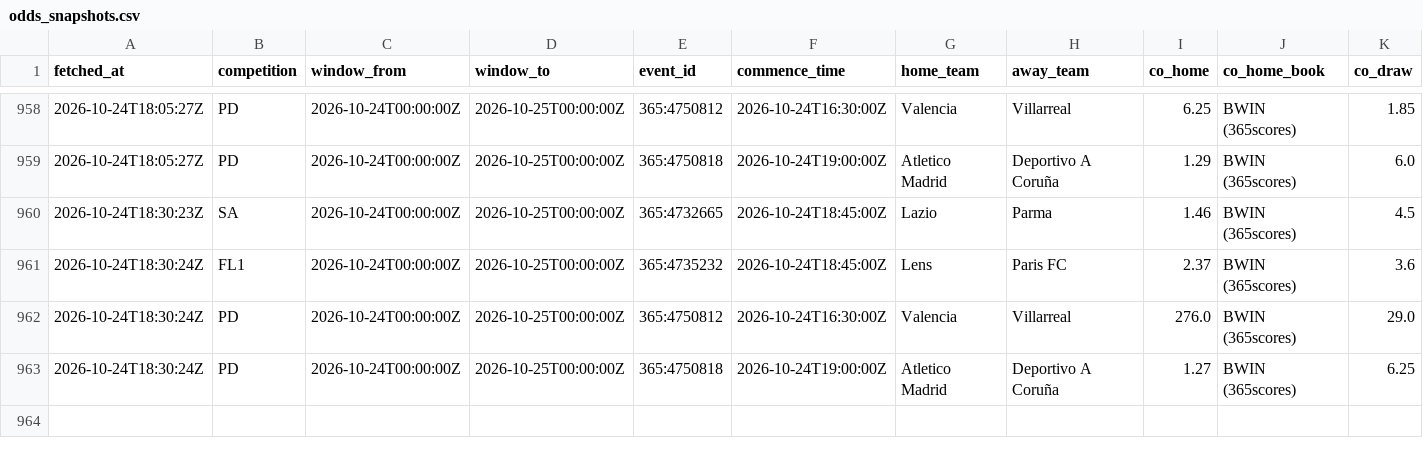
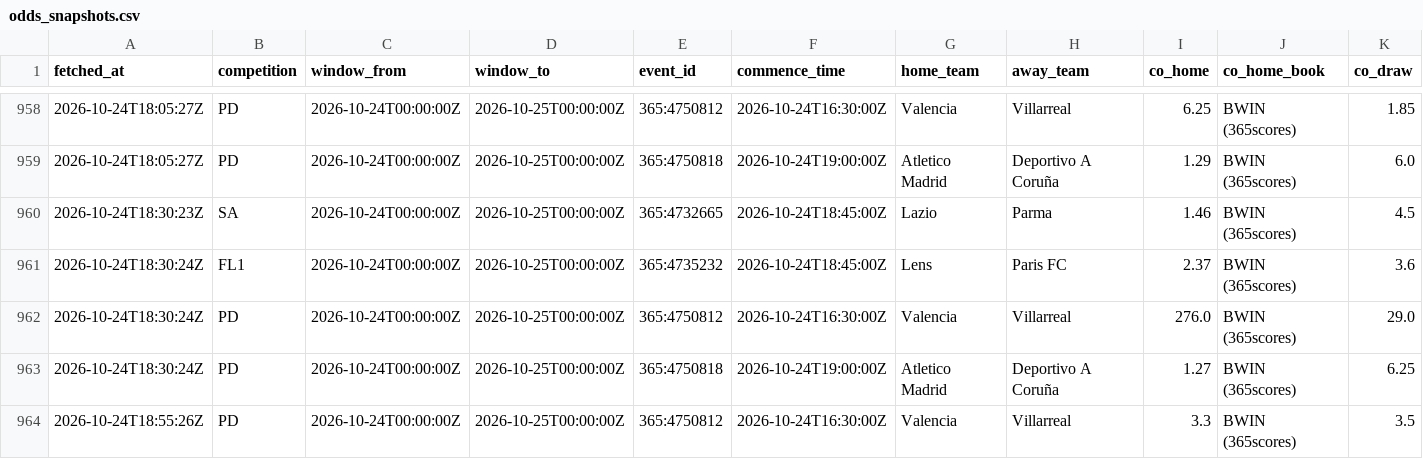
Before and after one commit to ecastc2607-cmd/football_prediction, a CSV file: data/tracking/odds_snapshots.csv, drawn as a sheet; only a part is shown, gaps mark what is left out; rows hold the shown columns only; the diff names each change by its address in the sheet, - before the commit and + after, or states it on an @@ line.

```diff
--- a/data/tracking/odds_snapshots.csv
+++ b/data/tracking/odds_snapshots.csv
+row 964: 2026-10-24T18:55:26Z | PD | 2026-10-24T00:00:00Z | 2026-10-25T00:00:00Z | 365:4750812 | 2026-10-24T16:30:00Z | Valencia | Villarreal | 3.3 | BWIN (365scores) | 3.5
```
Also changed, not shown: data/tracking/live_odds_snapshots.csv, data/tracking/live_snapshots.csv.
